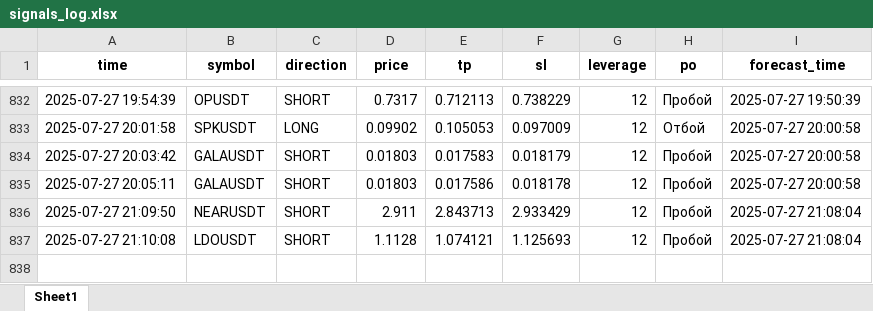
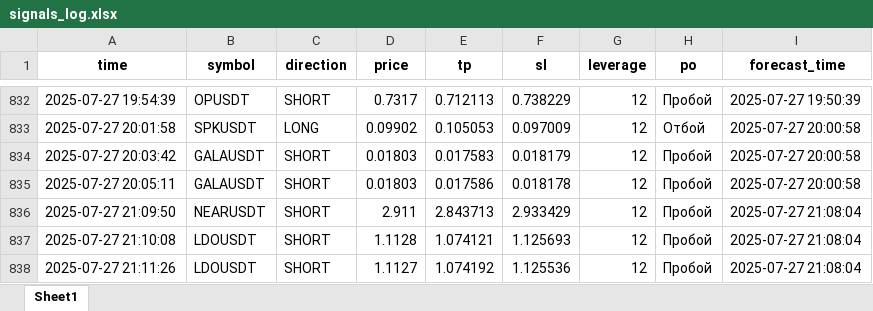
Before and after one commit to brybarrett/crypto-signals, an Excel workbook: signals_log.xlsx, sheet Sheet1, drawn as a sheet; only a part is shown, gaps mark what is left out; values as stored, in another font and other column widths than the file's, no borders; the diff names each change by its address in the sheet, - before the commit and + after, or states it on an @@ line.

Commit message:
Добавлен сигнал LDOUSDT (SHORT)

```diff
--- a/signals_log.xlsx (sheet Sheet1)
+++ b/signals_log.xlsx (sheet Sheet1)
+row 838: 2025-07-27 21:11:26 | LDOUSDT | SHORT | 1.1127 | 1.074192 | 1.125536 | 12 | Пробой | 2025-07-27 21:08:04
```
